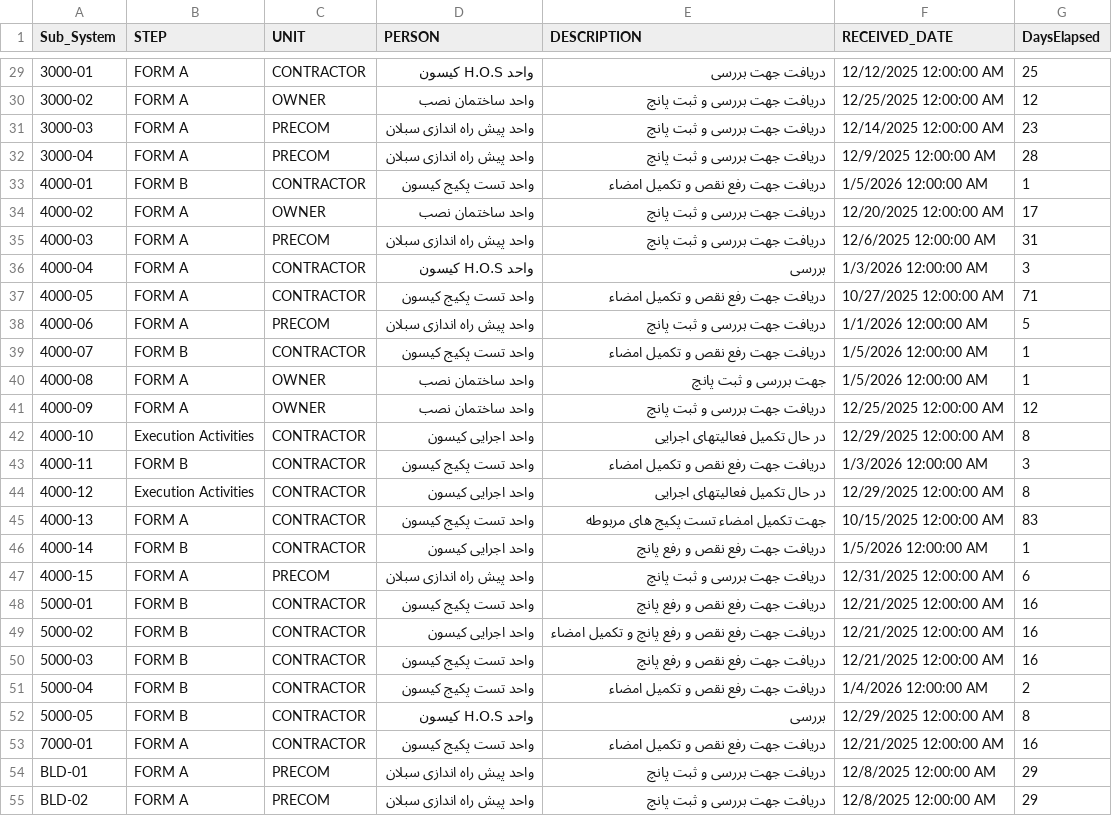
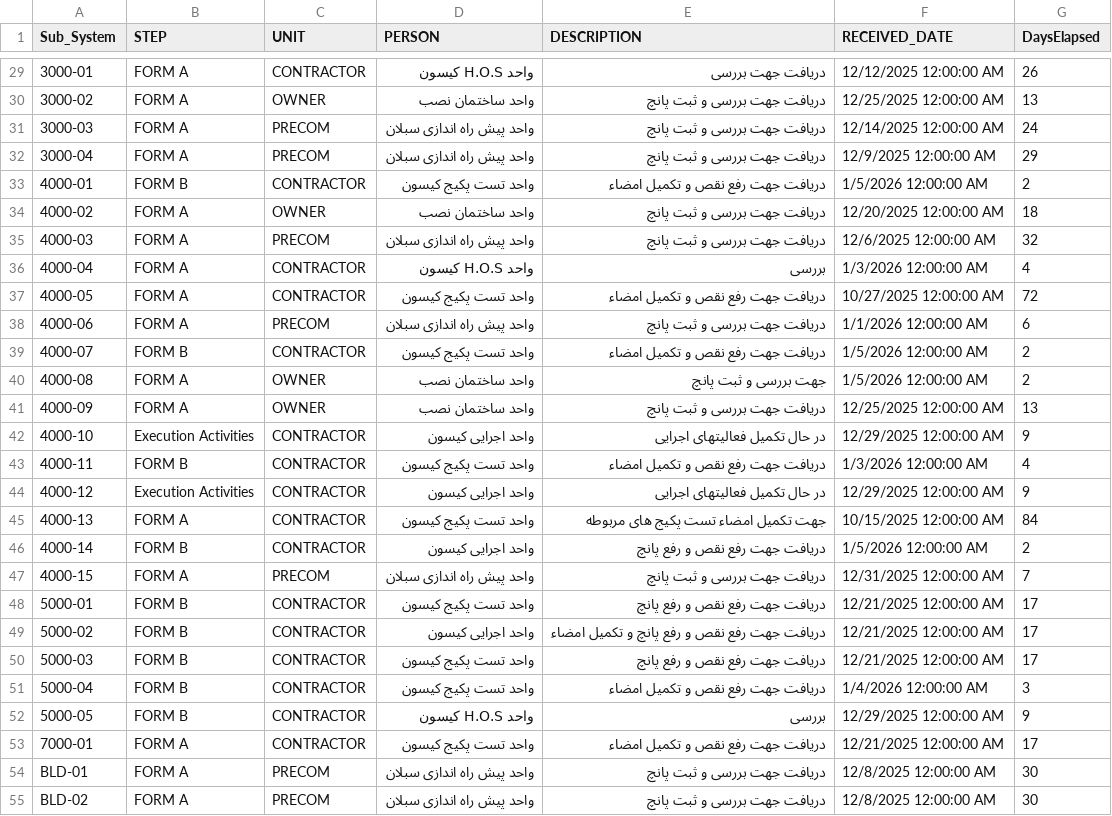
Before and after one commit to akarimvand/SAPRA2, a CSV file: dbcsv/Current_Step.csv, drawn as a sheet; only a part is shown, gaps mark what is left out; the diff covers the shown part only.

```diff
--- a/dbcsv/Current_Step.csv
+++ b/dbcsv/Current_Step.csv
@@ -29,27 +29,27 @@
-3000-01,FORM A,CONTRACTOR,واحد H.O.S کیسون,دریافت جهت بررسی,12/12/2025 12:00:00 AM,25
-3000-02,FORM A,OWNER,واحد ساختمان نصب,دریافت جهت بررسی و ثبت پانچ,12/25/2025 12:00:00 AM,12
-3000-03,FORM A,PRECOM,واحد پیش راه اندازی سبلان,دریافت جهت بررسی و ثبت پانچ,12/14/2025 12:00:00 AM,23
-3000-04,FORM A,PRECOM,واحد پیش راه اندازی سبلان,دریافت جهت بررسی و ثبت پانچ,12/9/2025 12:00:00 AM,28
-4000-01,FORM B,CONTRACTOR,واحد تست پکیج کیسون,دریافت جهت رفع نقص و تکمیل امضاء,1/5/2026 12:00:00 AM,1
-4000-02,FORM A,OWNER,واحد ساختمان نصب,دریافت جهت بررسی و ثبت پانچ,12/20/2025 12:00:00 AM,17
-4000-03,FORM A,PRECOM,واحد پیش راه اندازی سبلان,دریافت جهت بررسی و ثبت پانچ,12/6/2025 12:00:00 AM,31
-4000-04,FORM A,CONTRACTOR,واحد H.O.S کیسون,بررسی,1/3/2026 12:00:00 AM,3
-4000-05,FORM A,CONTRACTOR,واحد تست پکیج کیسون,دریافت جهت رفع نقص و تکمیل امضاء,10/27/2025 12:00:00 AM,71
-4000-06,FORM A,PRECOM,واحد پیش راه اندازی سبلان,دریافت جهت بررسی و ثبت پانچ,1/1/2026 12:00:00 AM,5
-4000-07,FORM B,CONTRACTOR,واحد تست پکیج کیسون,دریافت جهت رفع نقص و تکمیل امضاء,1/5/2026 12:00:00 AM,1
-4000-08,FORM A,OWNER,واحد ساختمان نصب,جهت بررسی و ثبت پانچ,1/5/2026 12:00:00 AM,1
-4000-09,FORM A,OWNER,واحد ساختمان نصب,دریافت جهت بررسی و ثبت پانچ,12/25/2025 12:00:00 AM,12
-4000-10,Execution Activities,CONTRACTOR,واحد اجرایی کیسون ,در حال تکمیل فعالیتهای اجرایی,12/29/2025 12:00:00 AM,8
-4000-11,FORM B,CONTRACTOR,واحد تست پکیج کیسون,دریافت جهت رفع نقص و تکمیل امضاء,1/3/2026 12:00:00 AM,3
-4000-12,Execution Activities,CONTRACTOR,واحد اجرایی کیسون ,در حال تکمیل فعالیتهای اجرایی,12/29/2025 12:00:00 AM,8
-4000-13,FORM A,CONTRACTOR,واحد تست پکیج کیسون,جهت تکمیل امضاء تست پکیج های مربوطه,10/15/2025 12:00:00 AM,83
-4000-14,FORM B,CONTRACTOR,واحد اجرایی کیسون,دریافت جهت رفع نقص و رفع پانچ,1/5/2026 12:00:00 AM,1
-4000-15,FORM A,PRECOM,واحد پیش راه اندازی سبلان,دریافت جهت بررسی و ثبت پانچ,12/31/2025 12:00:00 AM,6
-5000-01,FORM B,CONTRACTOR,واحد تست پکیج کیسون,دریافت جهت رفع نقص و رفع پانچ,12/21/2025 12:00:00 AM,16
-5000-02,FORM B,CONTRACTOR,واحد اجرایی کیسون,دریافت جهت رفع نقص و رفع پانچ و تکمیل امضاء,12/21/2025 12:00:00 AM,16
-5000-03,FORM B,CONTRACTOR,واحد تست پکیج کیسون,دریافت جهت رفع نقص و رفع پانچ,12/21/2025 12:00:00 AM,16
-5000-04,FORM B,CONTRACTOR,واحد تست پکیج کیسون,دریافت جهت رفع نقص و تکمیل امضاء,1/4/2026 12:00:00 AM,2
-5000-05,FORM B,CONTRACTOR,واحد H.O.S کیسون,بررسی,12/29/2025 12:00:00 AM,8
-7000-01,FORM A,CONTRACTOR,واحد تست پکیج کیسون,دریافت جهت رفع نقص و تکمیل امضاء,12/21/2025 12:00:00 AM,16
-BLD-01,FORM A,PRECOM,واحد پیش راه اندازی سبلان,دریافت جهت بررسی و ثبت پانچ,12/8/2025 12:00:00 AM,29
-BLD-02,FORM A,PRECOM,واحد پیش راه اندازی سبلان,دریافت جهت بررسی و ثبت پانچ,12/8/2025 12:00:00 AM,29
+3000-01,FORM A,CONTRACTOR,واحد H.O.S کیسون,دریافت جهت بررسی,12/12/2025 12:00:00 AM,26
+3000-02,FORM A,OWNER,واحد ساختمان نصب,دریافت جهت بررسی و ثبت پانچ,12/25/2025 12:00:00 AM,13
+3000-03,FORM A,PRECOM,واحد پیش راه اندازی سبلان,دریافت جهت بررسی و ثبت پانچ,12/14/2025 12:00:00 AM,24
+3000-04,FORM A,PRECOM,واحد پیش راه اندازی سبلان,دریافت جهت بررسی و ثبت پانچ,12/9/2025 12:00:00 AM,29
+4000-01,FORM B,CONTRACTOR,واحد تست پکیج کیسون,دریافت جهت رفع نقص و تکمیل امضاء,1/5/2026 12:00:00 AM,2
+4000-02,FORM A,OWNER,واحد ساختمان نصب,دریافت جهت بررسی و ثبت پانچ,12/20/2025 12:00:00 AM,18
+4000-03,FORM A,PRECOM,واحد پیش راه اندازی سبلان,دریافت جهت بررسی و ثبت پانچ,12/6/2025 12:00:00 AM,32
+4000-04,FORM A,CONTRACTOR,واحد H.O.S کیسون,بررسی,1/3/2026 12:00:00 AM,4
+4000-05,FORM A,CONTRACTOR,واحد تست پکیج کیسون,دریافت جهت رفع نقص و تکمیل امضاء,10/27/2025 12:00:00 AM,72
+4000-06,FORM A,PRECOM,واحد پیش راه اندازی سبلان,دریافت جهت بررسی و ثبت پانچ,1/1/2026 12:00:00 AM,6
+4000-07,FORM B,CONTRACTOR,واحد تست پکیج کیسون,دریافت جهت رفع نقص و تکمیل امضاء,1/5/2026 12:00:00 AM,2
+4000-08,FORM A,OWNER,واحد ساختمان نصب,جهت بررسی و ثبت پانچ,1/5/2026 12:00:00 AM,2
+4000-09,FORM A,OWNER,واحد ساختمان نصب,دریافت جهت بررسی و ثبت پانچ,12/25/2025 12:00:00 AM,13
+4000-10,Execution Activities,CONTRACTOR,واحد اجرایی کیسون ,در حال تکمیل فعالیتهای اجرایی,12/29/2025 12:00:00 AM,9
+4000-11,FORM B,CONTRACTOR,واحد تست پکیج کیسون,دریافت جهت رفع نقص و تکمیل امضاء,1/3/2026 12:00:00 AM,4
+4000-12,Execution Activities,CONTRACTOR,واحد اجرایی کیسون ,در حال تکمیل فعالیتهای اجرایی,12/29/2025 12:00:00 AM,9
+4000-13,FORM A,CONTRACTOR,واحد تست پکیج کیسون,جهت تکمیل امضاء تست پکیج های مربوطه,10/15/2025 12:00:00 AM,84
+4000-14,FORM B,CONTRACTOR,واحد اجرایی کیسون,دریافت جهت رفع نقص و رفع پانچ,1/5/2026 12:00:00 AM,2
+4000-15,FORM A,PRECOM,واحد پیش راه اندازی سبلان,دریافت جهت بررسی و ثبت پانچ,12/31/2025 12:00:00 AM,7
+5000-01,FORM B,CONTRACTOR,واحد تست پکیج کیسون,دریافت جهت رفع نقص و رفع پانچ,12/21/2025 12:00:00 AM,17
+5000-02,FORM B,CONTRACTOR,واحد اجرایی کیسون,دریافت جهت رفع نقص و رفع پانچ و تکمیل امضاء,12/21/2025 12:00:00 AM,17
+5000-03,FORM B,CONTRACTOR,واحد تست پکیج کیسون,دریافت جهت رفع نقص و رفع پانچ,12/21/2025 12:00:00 AM,17
+5000-04,FORM B,CONTRACTOR,واحد تست پکیج کیسون,دریافت جهت رفع نقص و تکمیل امضاء,1/4/2026 12:00:00 AM,3
+5000-05,FORM B,CONTRACTOR,واحد H.O.S کیسون,بررسی,12/29/2025 12:00:00 AM,9
+7000-01,FORM A,CONTRACTOR,واحد تست پکیج کیسون,دریافت جهت رفع نقص و تکمیل امضاء,12/21/2025 12:00:00 AM,17
+BLD-01,FORM A,PRECOM,واحد پیش راه اندازی سبلان,دریافت جهت بررسی و ثبت پانچ,12/8/2025 12:00:00 AM,30
+BLD-02,FORM A,PRECOM,واحد پیش راه اندازی سبلان,دریافت جهت بررسی و ثبت پانچ,12/8/2025 12:00:00 AM,30
```
Also changed, not shown: 80 edited cells elsewhere in this file.
